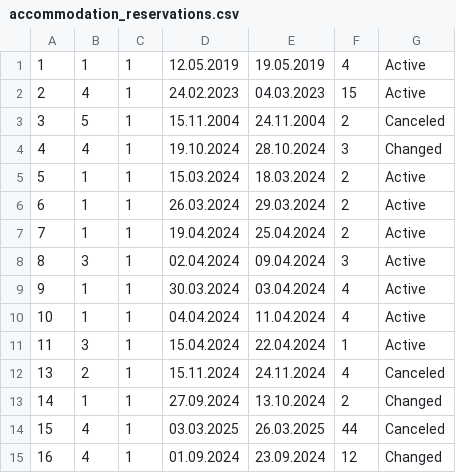
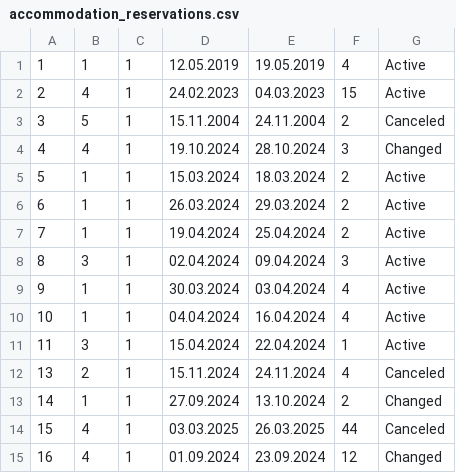
Before and after one commit to kzi-nastava/sims-ra-2024-group-6-team-a, a CSV file: Resources/Data/accommodation_reservations.csv, drawn as a sheet.

```diff
--- a/Resources/Data/accommodation_reservations.csv
+++ b/Resources/Data/accommodation_reservations.csv
@@ -9,3 +9,3 @@
 9|1|1|30.03.2024|03.04.2024|4|Active
-10|1|1|04.04.2024|11.04.2024|4|Active
+10|1|1|04.04.2024|16.04.2024|4|Active
 11|3|1|15.04.2024|22.04.2024|1|Active
```
Also changed, not shown: 9 other files.
